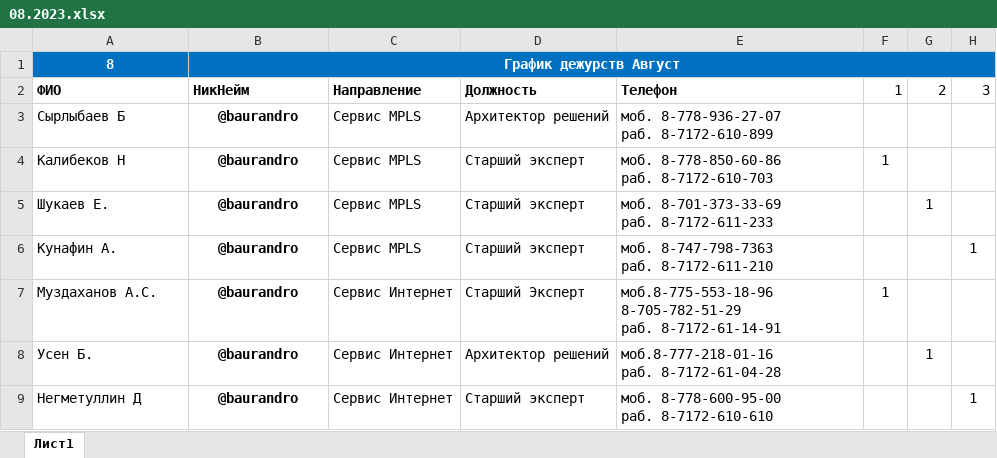
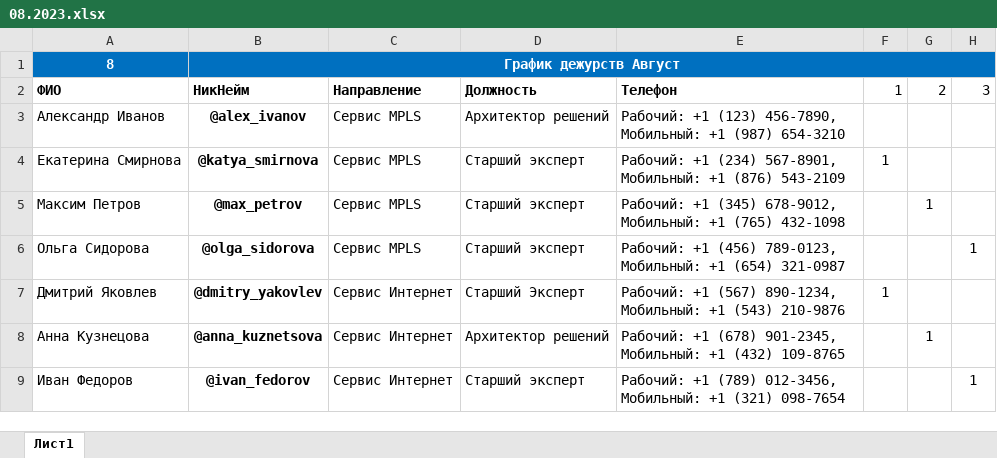
Before and after one commit to drykov-ttc/support_bot, an Excel workbook: Rasp/08.2023.xlsx, sheet Лист1, drawn as a sheet; only a part is shown; values as stored, in another font and other column widths than the file's, no borders; ↵ is a line break in a cell; the diff names each change by its address in the sheet, - before the commit and + after, or states it on an @@ line.

```diff
--- a/Rasp/08.2023.xlsx (sheet Лист1)
+++ b/Rasp/08.2023.xlsx (sheet Лист1)
-A3: Сырлыбаев Б
+A3: Александр Иванов
-B3: @baurandro
+B3: @alex_ivanov
-E3: моб. 8-778-936-27-07 ↵ раб. 8-7172-610-899
+E3: Рабочий: +1 (123) 456-7890, Мобильный: +1 (987) 654-3210
-A4: Калибеков Н
+A4: Екатерина Смирнова
-B4: @baurandro
+B4: @katya_smirnova
-E4: моб. 8-778-850-60-86 ↵ раб. 8-7172-610-703
+E4: Рабочий: +1 (234) 567-8901, Мобильный: +1 (876) 543-2109
-A5: Шукаев Е.
+A5: Максим Петров
-B5: @baurandro
+B5: @max_petrov
-E5: моб. 8-701-373-33-69 ↵ раб. 8-7172-611-233
+E5: Рабочий: +1 (345) 678-9012, Мобильный: +1 (765) 432-1098
-A6: Кунафин А.
+A6: Ольга Сидорова
-B6: @baurandro
+B6: @olga_sidorova
-E6: моб. 8-747-798-7363 ↵ раб. 8-7172-611-210
+E6: Рабочий: +1 (456) 789-0123, Мобильный: +1 (654) 321-0987
-A7: Муздаханов А.С.
+A7: Дмитрий Яковлев
-B7: @baurandro
+B7: @dmitry_yakovlev
-E7: моб.8-775-553-18-96 ↵ 8-705-782-51-29 ↵ раб. 8-7172-61-14-91
+E7: Рабочий: +1 (567) 890-1234, Мобильный: +1 (543) 210-9876
-A8: Усен Б.
+A8: Анна Кузнецова
-B8: @baurandro
+B8: @anna_kuznetsova
-E8: моб.8-777-218-01-16 ↵ раб. 8-7172-61-04-28
+E8: Рабочий: +1 (678) 901-2345, Мобильный: +1 (432) 109-8765
-A9: Негметуллин Д
+A9: Иван Федоров
-B9: @baurandro
+B9: @ivan_fedorov
-E9: моб. 8-778-600-95-00 ↵ раб. 8-7172-610-610
+E9: Рабочий: +1 (789) 012-3456, Мобильный: +1 (321) 098-7654
```
Also changed, not shown: 5 other files.
